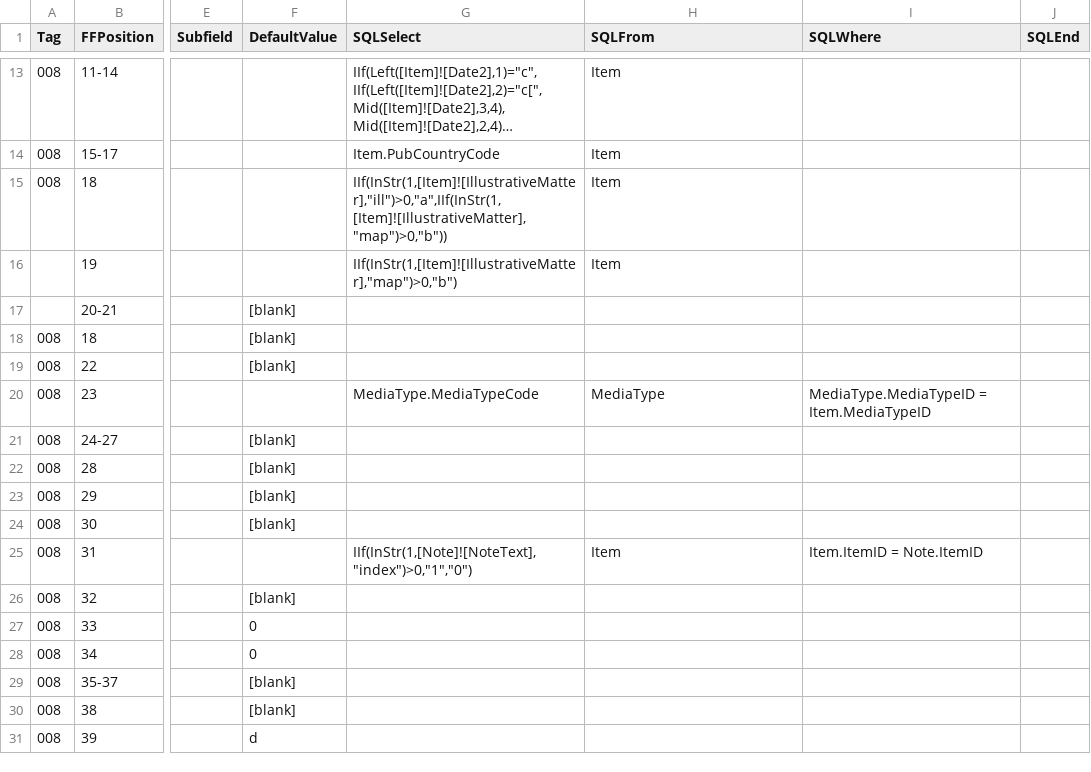
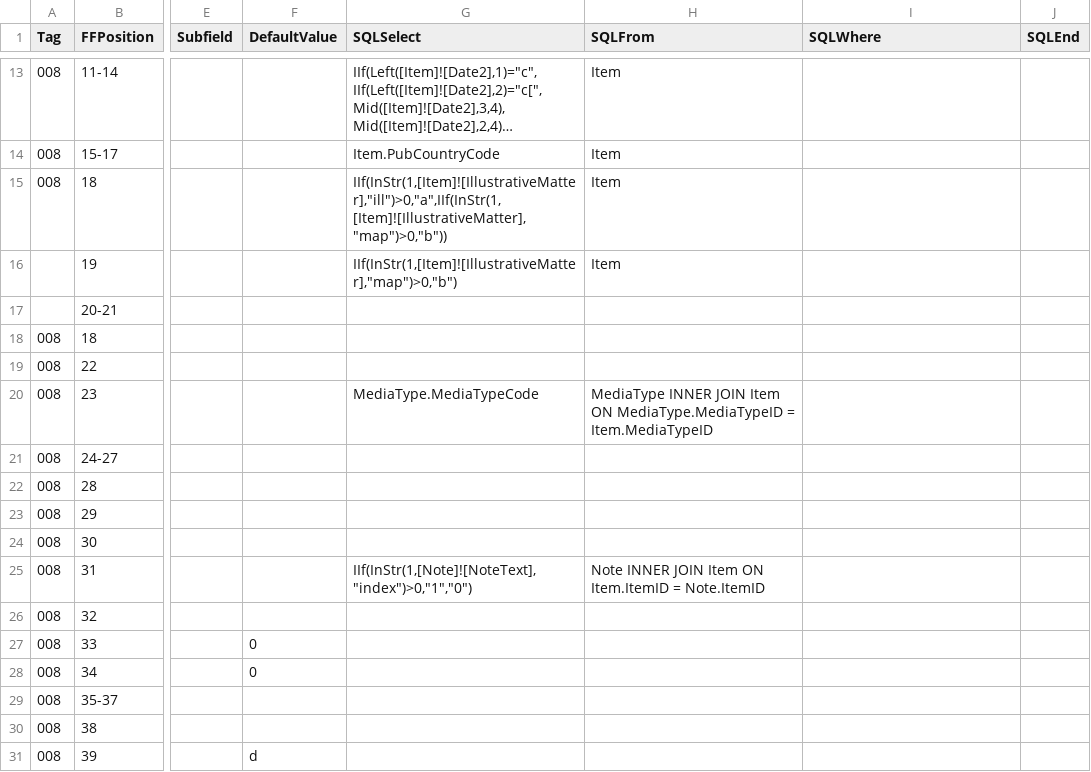
Before and after one commit to ermshiperete/access2marc, a CSV file: data_map.csv, drawn as a sheet; only a part is shown, gaps mark what is left out; long unchanged cells end in …; the diff covers the shown part only; the diff names each change by its address in the sheet, - before the commit and + after, or states it on an @@ line.

Commit message:
CSV improvements

```diff
--- a/data_map.csv
+++ b/data_map.csv
-F17:F19 (DefaultValue): [blank]
+F17:F19 (DefaultValue): (empty)
-H20 (SQLFrom): MediaType
+H20 (SQLFrom): MediaType INNER JOIN Item ON MediaType.MediaTypeID = Item.MediaTypeID
-I20 (SQLWhere): MediaType.MediaTypeID = Item.MediaTypeID
+I20 (SQLWhere): (empty)
-F21:F24 (DefaultValue): [blank]
+F21:F24 (DefaultValue): (empty)
-H25 (SQLFrom): Item
+H25 (SQLFrom): Note INNER JOIN Item ON Item.ItemID = Note.ItemID
-I25 (SQLWhere): Item.ItemID = Note.ItemID
+I25 (SQLWhere): (empty)
-F26 (DefaultValue): [blank]
+F26 (DefaultValue): (empty)
-F29:F30 (DefaultValue): [blank]
+F29:F30 (DefaultValue): (empty)
```
Also changed, not shown: 68 edited cells elsewhere in this file.
